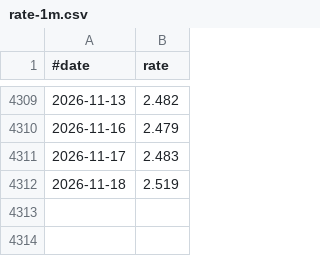
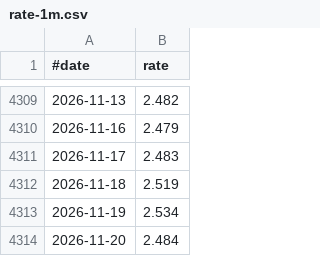
Before and after one commit to jabbors/euribor-rates, a CSV file: rate-1m.csv, drawn as a sheet; only a part is shown, gaps mark what is left out; the diff names each change by its address in the sheet, - before the commit and + after, or states it on an @@ line.

```diff
--- a/rate-1m.csv
+++ b/rate-1m.csv
+row 4313: 2026-11-19 | 2.534
+row 4314: 2026-11-20 | 2.484
```
Also changed, not shown: rate-12m.csv, rate-1w.csv, 2 other files.
